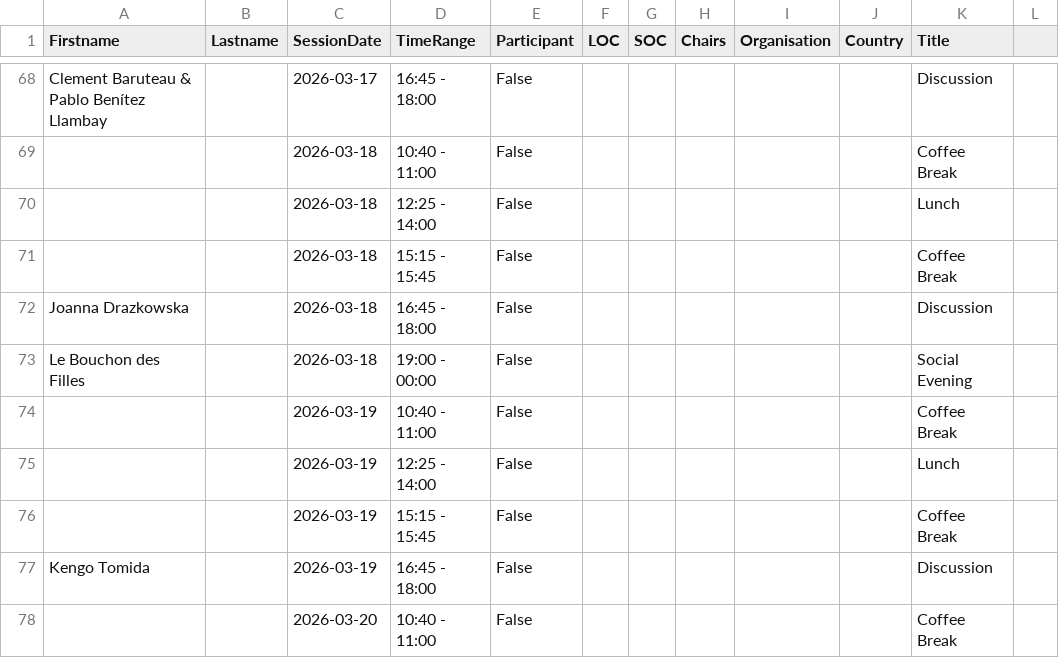
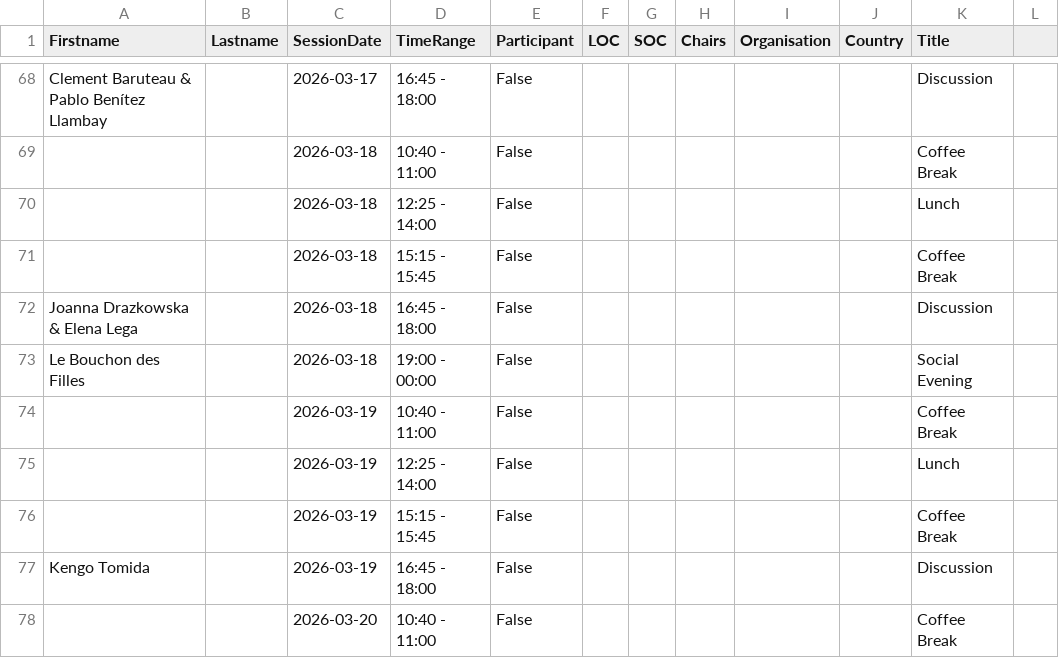
Before and after one commit to spice-workshop/spice-workshop.github.io, a CSV file: src/data/participants.csv, drawn as a sheet; only a part is shown, gaps mark what is left out; the diff names each change by its address in the sheet, - before the commit and + after, or states it on an @@ line.

Commit message:
[Update] Add Elena Lega to host

```diff
--- a/src/data/participants.csv
+++ b/src/data/participants.csv
-A72 (Firstname): Joanna Drazkowska
+A72 (Firstname): Joanna Drazkowska & Elena Lega
```
Also changed, not shown: 1 other file.
